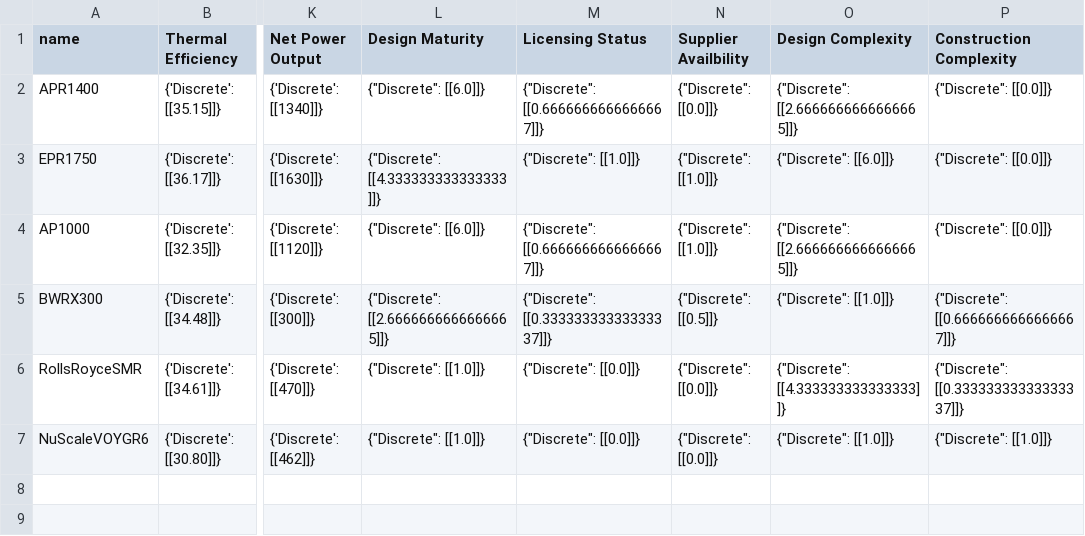
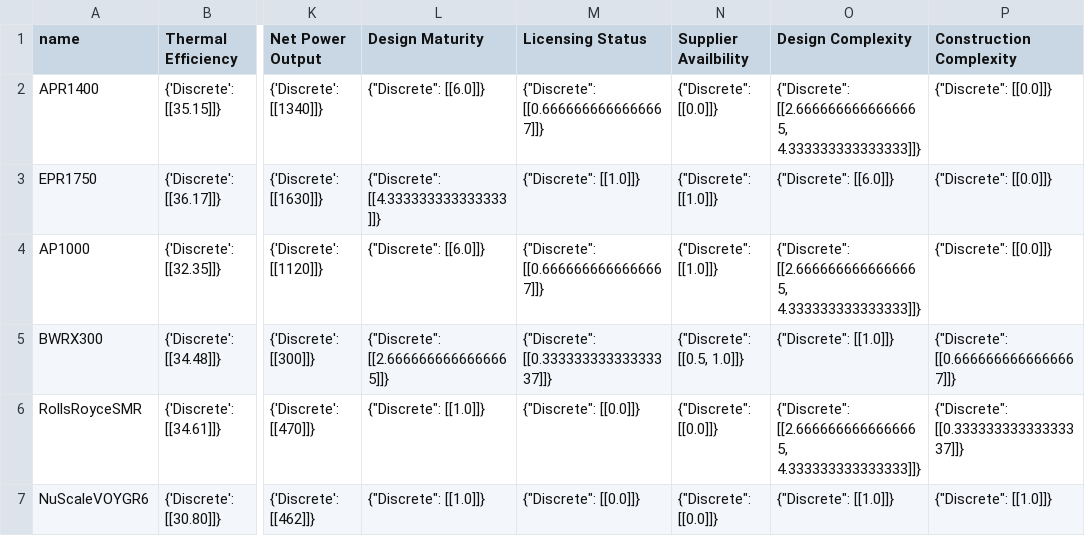
Before and after one commit to simo-pagliu/Master-Thesis, a CSV file: UP-MAVT/alternatives_IT.csv, drawn as a sheet; only a part is shown, gaps mark what is left out; the diff names each change by its address in the sheet, - before the commit and + after, or states it on an @@ line.

```diff
--- a/UP-MAVT/alternatives_IT.csv
+++ b/UP-MAVT/alternatives_IT.csv
-O2 (Design Complexity): {"Discrete": [[2.6666666666666665]]}
+O2 (Design Complexity): {"Discrete": [[2.6666666666666665, 4.333333333333333]]}
-O4 (Design Complexity): {"Discrete": [[2.6666666666666665]]}
+O4 (Design Complexity): {"Discrete": [[2.6666666666666665, 4.333333333333333]]}
-N5 (Supplier Availbility): {"Discrete": [[0.5]]}
+N5 (Supplier Availbility): {"Discrete": [[0.5, 1.0]]}
-O6 (Design Complexity): {"Discrete": [[4.333333333333333]]}
+O6 (Design Complexity): {"Discrete": [[2.6666666666666665, 4.333333333333333]]}
```
Also changed, not shown: UP-MAVT/elicitation_results/1/CH/alternatives.csv, UP-MAVT/elicitation_results/2/CH/alternatives.csv, 6 other files.
